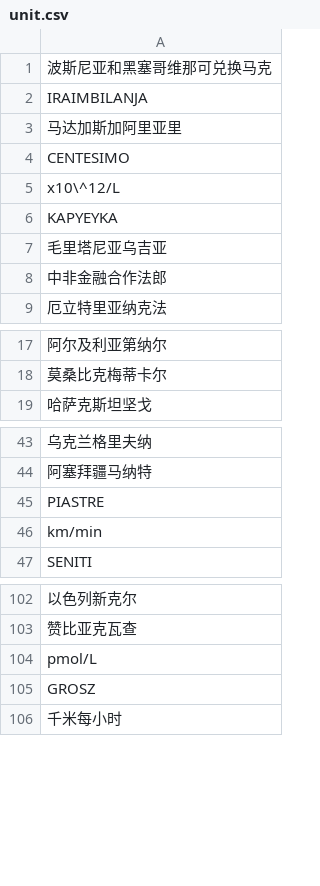
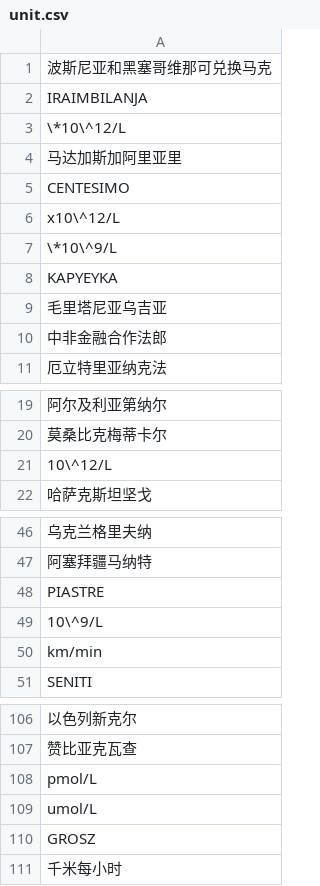
Before and after one commit to nkaccounting/quantity_extraction_and_understanding, a CSV file: data/unit.csv, drawn as a sheet; only a part is shown, gaps mark what is left out; the diff names each change by its address in the sheet, - before the commit and + after, or states it on an @@ line.

```diff
--- a/data/unit.csv
+++ b/data/unit.csv
+row 3: \*10\^12/L
+row 7: \*10\^9/L
+row 21: 10\^12/L
+row 49: 10\^9/L
+row 109: umol/L
```
Also changed, not shown: 2 other files.
